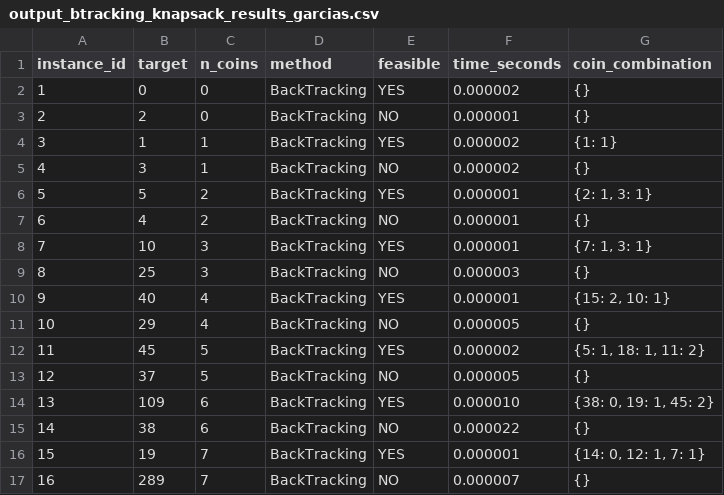
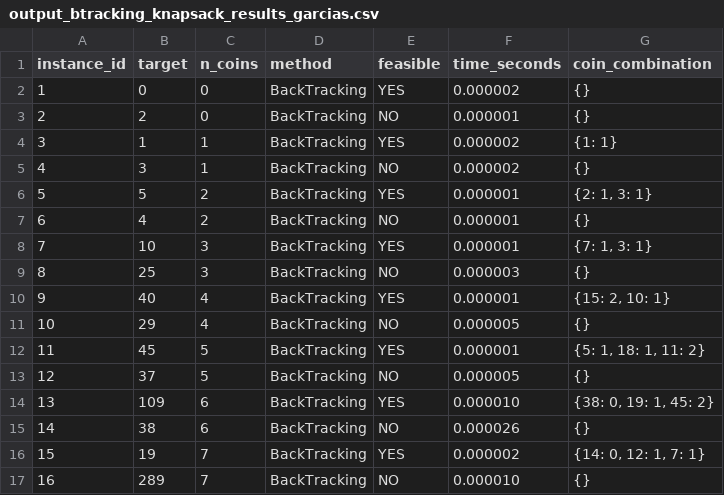
Before and after one commit to ralzina/Project1-TOC, a CSV file: results/output_btracking_knapsack_results_garcias.csv, drawn as a sheet.

```diff
--- a/results/output_btracking_knapsack_results_garcias.csv
+++ b/results/output_btracking_knapsack_results_garcias.csv
@@ -11,7 +11,7 @@ instance_id,target,n_coins,method,feasible,time_seconds,coin_combination
 10,29,4,BackTracking,NO,0.000005,{}
-11,45,5,BackTracking,YES,0.000002,"{5: 1, 18: 1, 11: 2}"
+11,45,5,BackTracking,YES,0.000001,"{5: 1, 18: 1, 11: 2}"
 12,37,5,BackTracking,NO,0.000005,{}
 13,109,6,BackTracking,YES,0.000010,"{38: 0, 19: 1, 45: 2}"
-14,38,6,BackTracking,NO,0.000022,{}
-15,19,7,BackTracking,YES,0.000001,"{14: 0, 12: 1, 7: 1}"
-16,289,7,BackTracking,NO,0.000007,{}
+14,38,6,BackTracking,NO,0.000026,{}
+15,19,7,BackTracking,YES,0.000002,"{14: 0, 12: 1, 7: 1}"
+16,289,7,BackTracking,NO,0.000010,{}
```
Also changed, not shown: results/output_best_case_knapsack_results_garcias.csv, results/output_brute_force_knapsack_results_garcias.csv, 3 other files.
